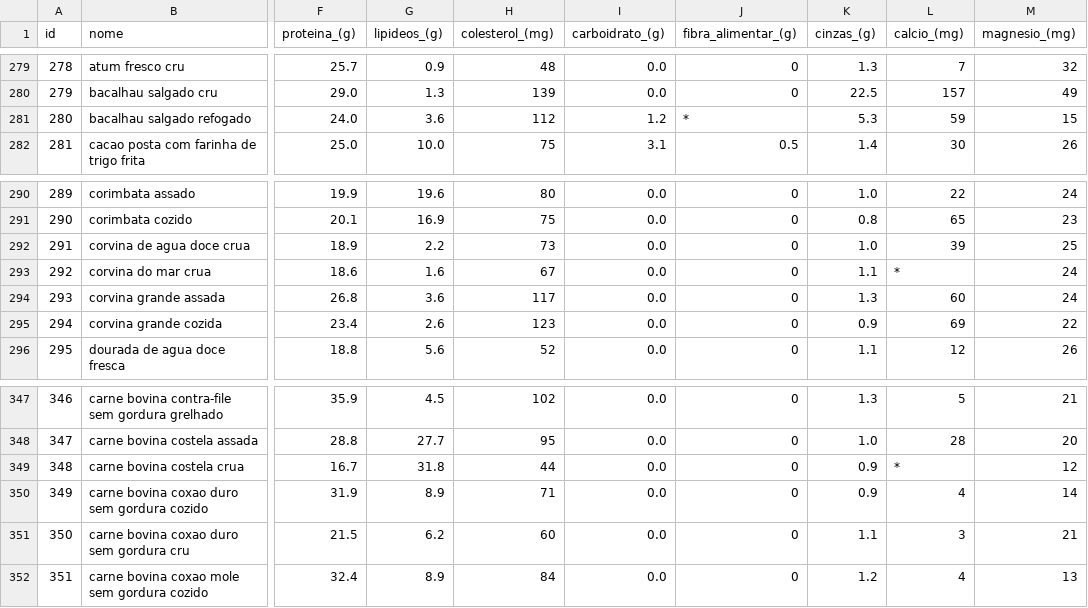
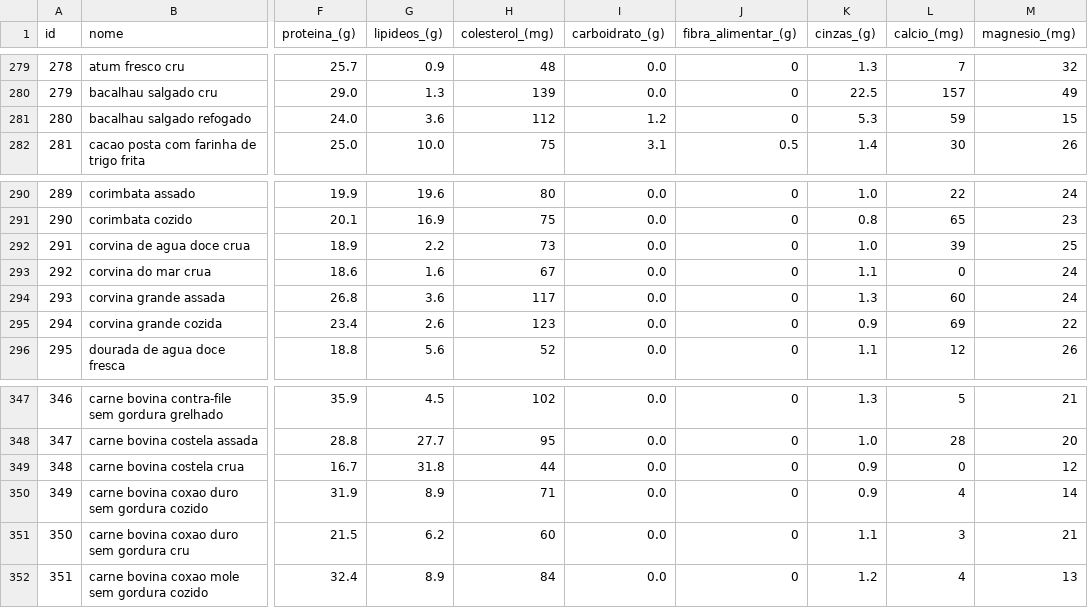
Before and after one commit to Byte-Boost/AIService_Junipy, a CSV file: docs/datasets/formattedTACO.csv, drawn as a sheet; only a part is shown, gaps mark what is left out; the diff covers the shown part only; the diff names each change by its address in the sheet, - before the commit and + after, or states it on an @@ line.

```diff
--- a/docs/datasets/formattedTACO.csv
+++ b/docs/datasets/formattedTACO.csv
-J281 (fibra_alimentar_(g)): *
+J281 (fibra_alimentar_(g)): 0
-L293 (calcio_(mg)): *
+L293 (calcio_(mg)): 0
-L349 (calcio_(mg)): *
+L349 (calcio_(mg)): 0
```
Also changed, not shown: 38 edited cells elsewhere in this file, 6 other files.
